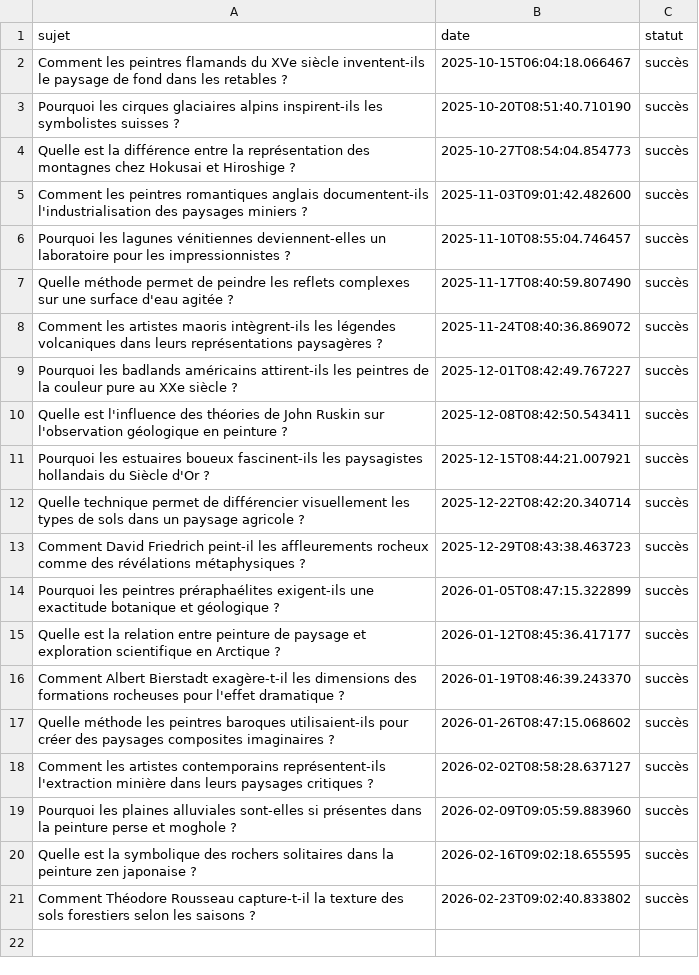
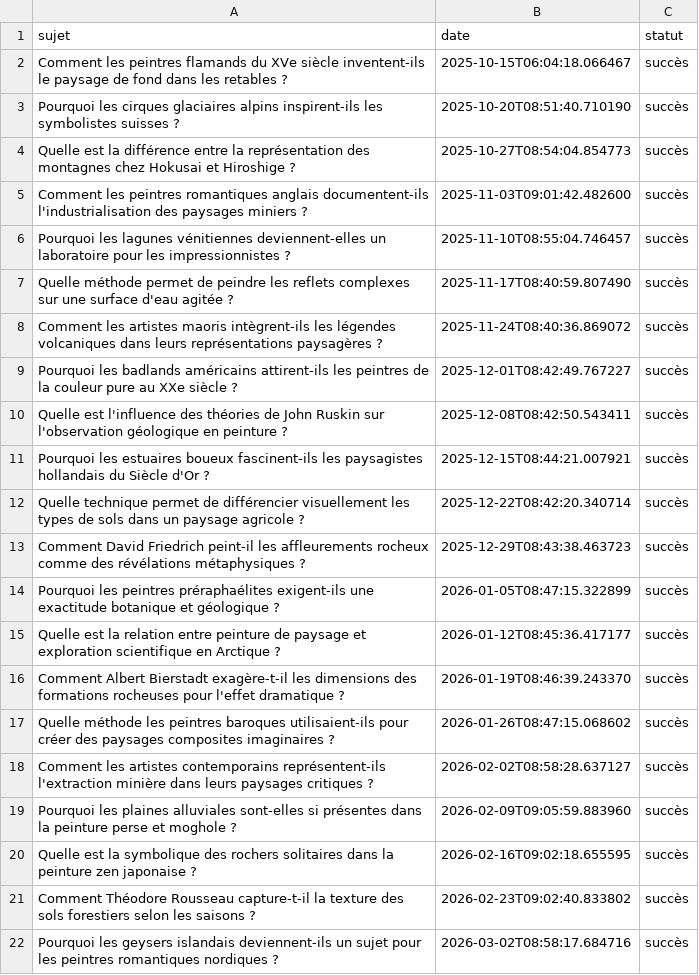
Before and after one commit to Metalosmose21/Nature-5, a CSV file: sujets_traites.csv, drawn as a sheet.

```diff
--- a/sujets_traites.csv
+++ b/sujets_traites.csv
@@ -21 +21,2 @@ Quelle est la symbolique des rochers solitaires dans la peinture zen japonaise ?
 Comment Théodore Rousseau capture-t-il la texture des sols forestiers selon les saisons ?,2026-02-23T09:02:40.833802,succès
+Pourquoi les geysers islandais deviennent-ils un sujet pour les peintres romantiques nordiques ?,2026-03-02T08:58:17.684716,succès
```
Also changed, not shown: sujets.csv.
